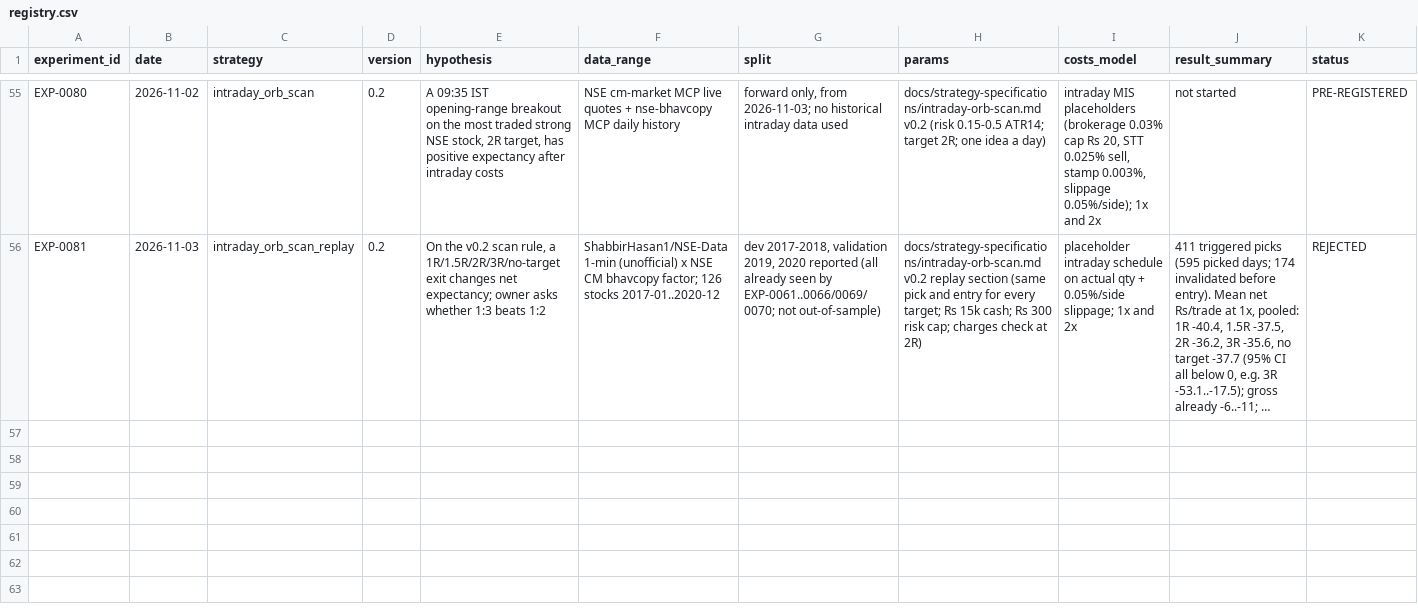
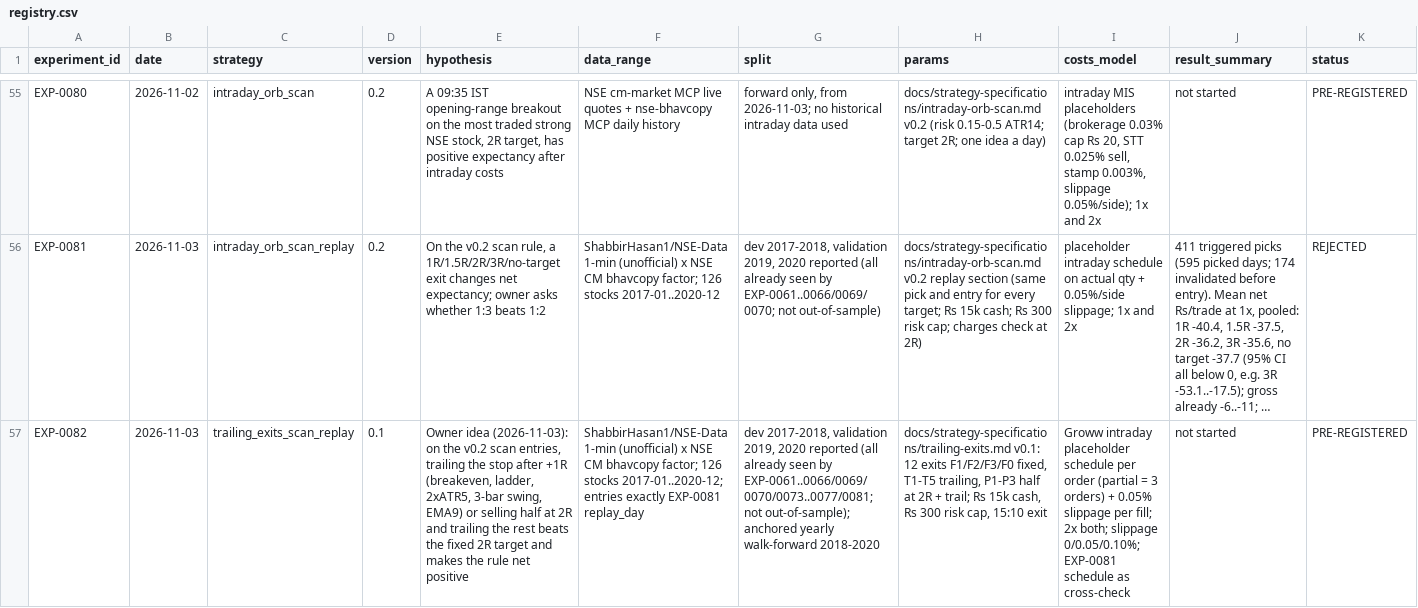
Before and after one commit to ashok-mondal-qa/trading-resarch, a CSV file: experiments/registry.csv, drawn as a sheet; only a part is shown, gaps mark what is left out; long unchanged cells end in …; rows hold the shown columns only; the diff names each change by its address in the sheet, - before the commit and + after, or states it on an @@ line.

```diff
--- a/experiments/registry.csv
+++ b/experiments/registry.csv
+row 57: EXP-0082 | 2026-11-03 | trailing_exits_scan_replay | 0.1 | Owner idea (2026-11-03): on the v0.2 scan entries, trailing the stop after +1R (breakeven, ladder, 2xATR5, 3-bar swing, EMA9) or selling half at 2R and trailing the rest beats the fixed 2R target and makes the rule net positive | ShabbirHasan1/NSE-Data 1-min (unofficial) x NSE CM bhavcopy factor; 126 stocks 2017-01..2020-12; entries exactly EXP-0081 replay_day | dev 2017-2018, validation 2019, 2020 reported (all already seen by EXP-0061..0066/0069/0070/0073..0077/0081; not out-of-sample); anchored yearly walk-forward 2018-2020 | docs/strategy-specifications/trailing-exits.md v0.1: 12 exits F1/F2/F3/F0 fixed, T1-T5 trailing, P1-P3 half at 2R + trail; Rs 15k cash, Rs 300 risk cap, 15:10 exit | Groww intraday placeholder schedule per order (partial = 3 orders) + 0.05% slippage per fill; 2x both; slippage 0/0.05/0.10%; EXP-0081 schedule as cross-check | not started | PRE-REGISTERED
```
Also changed, not shown: 4 other files.
